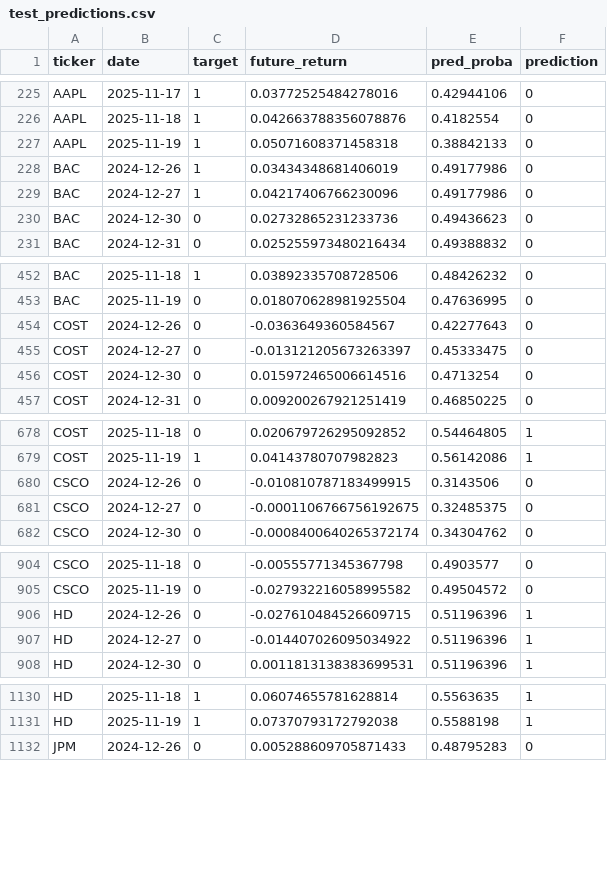
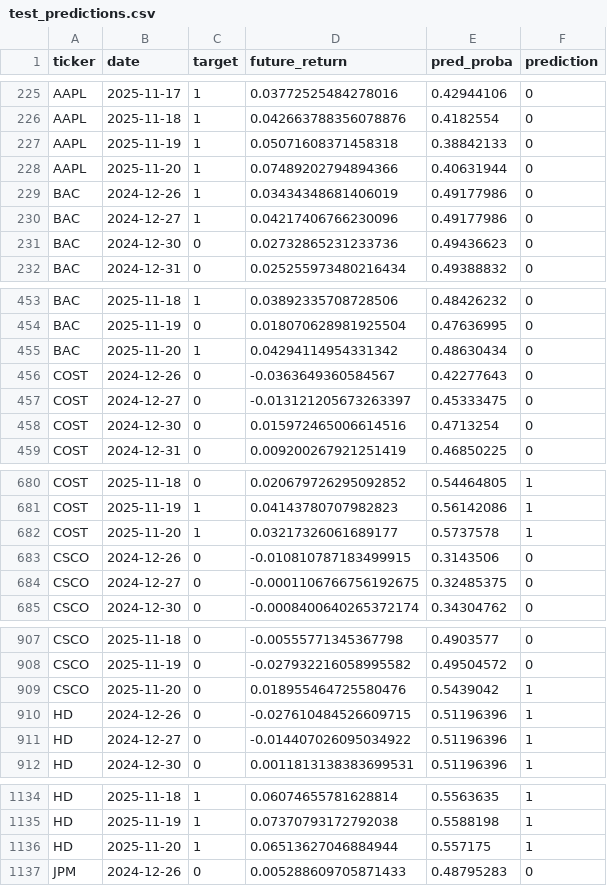
Before and after one commit to AdamWittmann/portfolio_ml, a CSV file: test_predictions.csv, drawn as a sheet; only a part is shown, gaps mark what is left out; the diff covers the shown part only.

```diff
--- a/test_predictions.csv
+++ b/test_predictions.csv
@@ -227,2 +227,3 @@ AAPL,2025-11-18,1,0.042663788356078876,0.4182554,0
 AAPL,2025-11-19,1,0.05071608371458318,0.38842133,0
+AAPL,2025-11-20,1,0.07489202794894366,0.40631944,0
 BAC,2024-12-26,1,0.03434348681406019,0.49177986,0
@@ -453,2 +454,3 @@ BAC,2025-11-18,1,0.03892335708728506,0.48426232,0
 BAC,2025-11-19,0,0.018070628981925504,0.47636995,0
+BAC,2025-11-20,1,0.04294114954331342,0.48630434,0
 COST,2024-12-26,0,-0.0363649360584567,0.42277643,0
@@ -679,2 +681,3 @@ COST,2025-11-18,0,0.020679726295092852,0.54464805,1
 COST,2025-11-19,1,0.04143780707982823,0.56142086,1
+COST,2025-11-20,1,0.03217326061689177,0.5737578,1
 CSCO,2024-12-26,0,-0.010810787183499915,0.3143506,0
@@ -905,2 +908,3 @@ CSCO,2025-11-18,0,-0.00555771345367798,0.4903577,0
 CSCO,2025-11-19,0,-0.027932216058995582,0.49504572,0
+CSCO,2025-11-20,0,0.018955464725580476,0.5439042,1
 HD,2024-12-26,0,-0.027610484526609715,0.51196396,1
@@ -1131,2 +1135,3 @@ HD,2025-11-18,1,0.06074655781628814,0.5563635,1
 HD,2025-11-19,1,0.07370793172792038,0.5588198,1
+HD,2025-11-20,1,0.06513627046884944,0.557175,1
 JPM,2024-12-26,0,0.005288609705871433,0.48795283,0
```
Also changed, not shown: 10 added rows elsewhere in this file, portfolio_results_with_sizing.csv, 1 other file.
